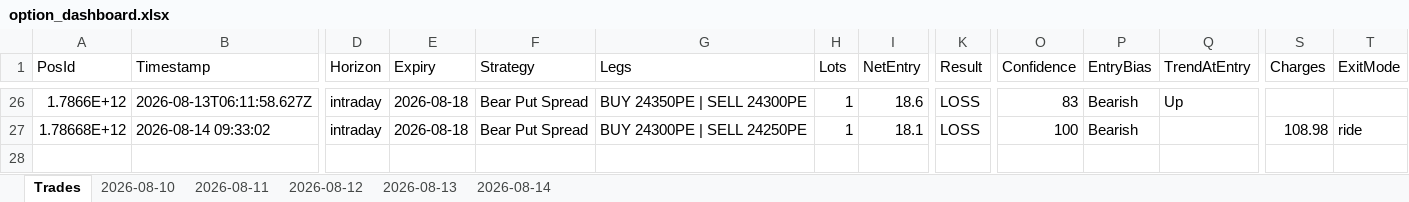
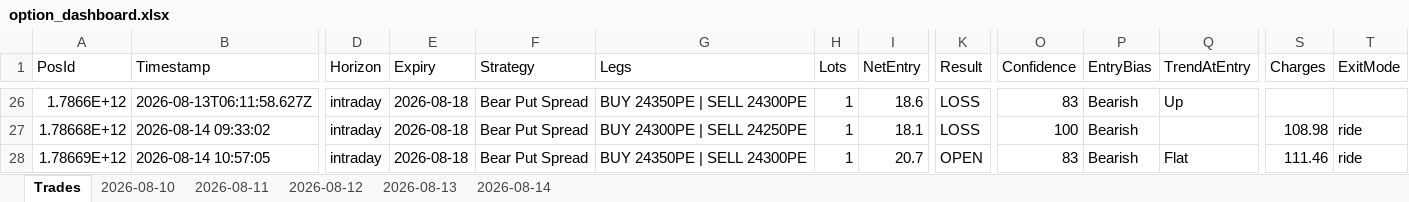
Before and after one commit to ravichandrant1697/option-dashboard, an Excel workbook: option_dashboard.xlsx, sheet Trades, drawn as a sheet; only a part is shown, gaps mark what is left out; values as stored, in another font and other column widths than the file's, no borders; rows hold the shown columns only; the diff names each change by its address in the sheet, - before the commit and + after, or states it on an @@ line.

```diff
--- a/option_dashboard.xlsx (sheet Trades)
+++ b/option_dashboard.xlsx (sheet Trades)
+row 28: 1.78669E+12 | 2026-08-14 10:57:05 | intraday | 2026-08-18 | Bear Put Spread | BUY 24350PE | SELL 24300PE | 1 | 20.7 | OPEN | 83 | Bearish | Flat | 111.46 | ride
```
Also changed, not shown: sheet 2026-08-14, 1 other file.
